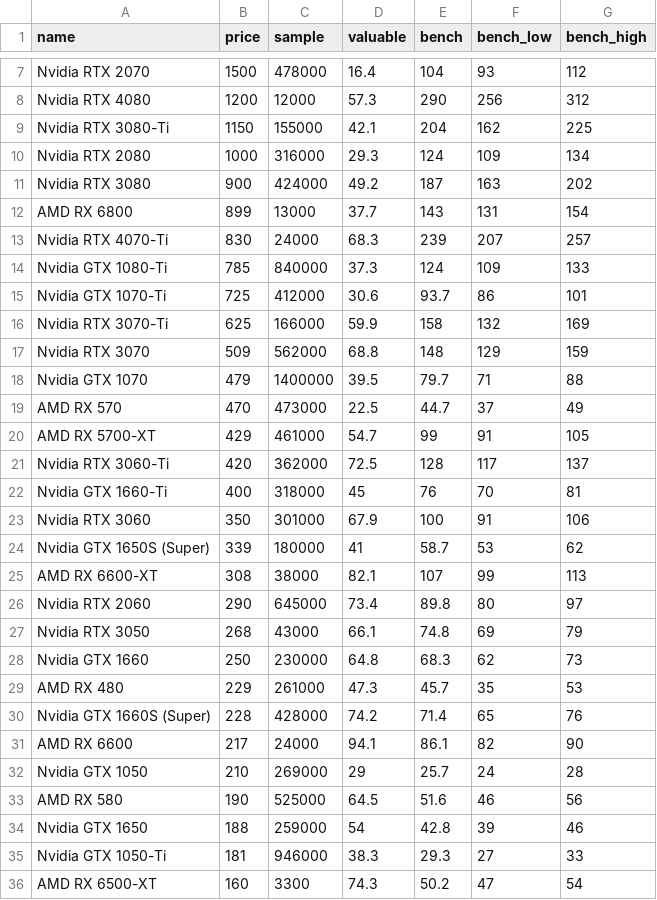
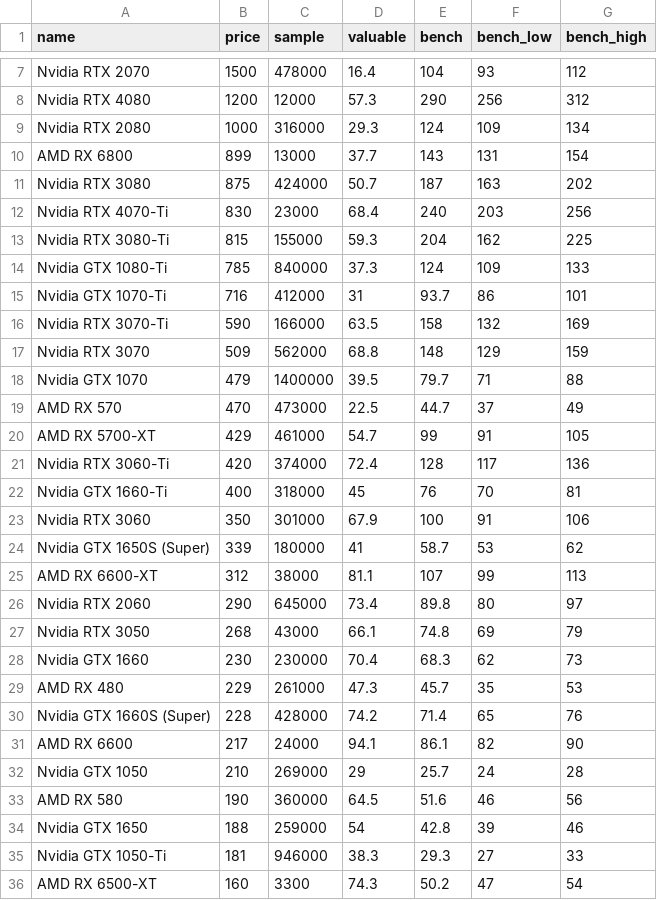
Before and after one commit to ShaokangJiang/CSE-203B-crapping, a CSV file: data/gpu.csv, drawn as a sheet; only a part is shown, gaps mark what is left out.

```diff
--- a/data/gpu.csv
+++ b/data/gpu.csv
@@ -8,10 +8,10 @@ Nvidia RTX 2070,1500,478000,16.4,104,93,112
 Nvidia RTX 4080,1200,12000,57.3,290,256,312
-Nvidia RTX 3080-Ti,1150,155000,42.1,204,162,225
 Nvidia RTX 2080,1000,316000,29.3,124,109,134
-Nvidia RTX 3080,900,424000,49.2,187,163,202
 AMD RX 6800,899,13000,37.7,143,131,154
-Nvidia RTX 4070-Ti,830,24000,68.3,239,207,257
+Nvidia RTX 3080,875,424000,50.7,187,163,202
+Nvidia RTX 4070-Ti,830,23000,68.4,240,203,256
+Nvidia RTX 3080-Ti,815,155000,59.3,204,162,225
 Nvidia GTX 1080-Ti,785,840000,37.3,124,109,133
-Nvidia GTX 1070-Ti,725,412000,30.6,93.7,86,101
-Nvidia RTX 3070-Ti,625,166000,59.9,158,132,169
+Nvidia GTX 1070-Ti,716,412000,31,93.7,86,101
+Nvidia RTX 3070-Ti,590,166000,63.5,158,132,169
 Nvidia RTX 3070,509,562000,68.8,148,129,159
@@ -20,3 +20,3 @@ AMD RX 570,470,473000,22.5,44.7,37,49
 AMD RX 5700-XT,429,461000,54.7,99,91,105
-Nvidia RTX 3060-Ti,420,362000,72.5,128,117,137
+Nvidia RTX 3060-Ti,420,374000,72.4,128,117,136
 Nvidia GTX 1660-Ti,400,318000,45,76,70,81
@@ -24,6 +24,6 @@ Nvidia RTX 3060,350,301000,67.9,100,91,106
 Nvidia GTX 1650S (Super),339,180000,41,58.7,53,62
-AMD RX 6600-XT,308,38000,82.1,107,99,113
+AMD RX 6600-XT,312,38000,81.1,107,99,113
 Nvidia RTX 2060,290,645000,73.4,89.8,80,97
 Nvidia RTX 3050,268,43000,66.1,74.8,69,79
-Nvidia GTX 1660,250,230000,64.8,68.3,62,73
+Nvidia GTX 1660,230,230000,70.4,68.3,62,73
 AMD RX 480,229,261000,47.3,45.7,35,53
@@ -32,3 +32,3 @@ AMD RX 6600,217,24000,94.1,86.1,82,90
 Nvidia GTX 1050,210,269000,29,25.7,24,28
-AMD RX 580,190,525000,64.5,51.6,46,56
+AMD RX 580,190,360000,64.5,51.6,46,56
 Nvidia GTX 1650,188,259000,54,42.8,39,46
```
Also changed, not shown: data/cpu.csv, data/hdd.csv, 2 other files.
